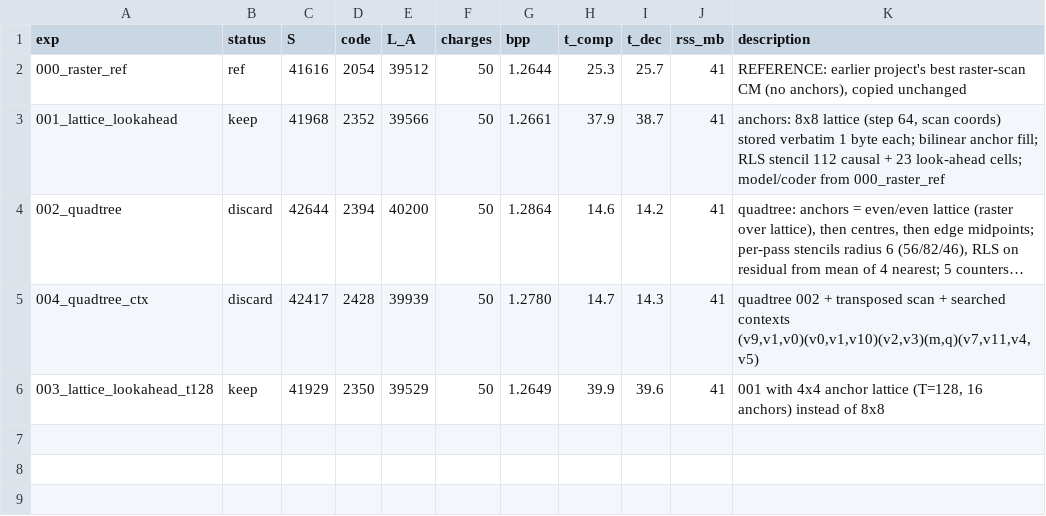
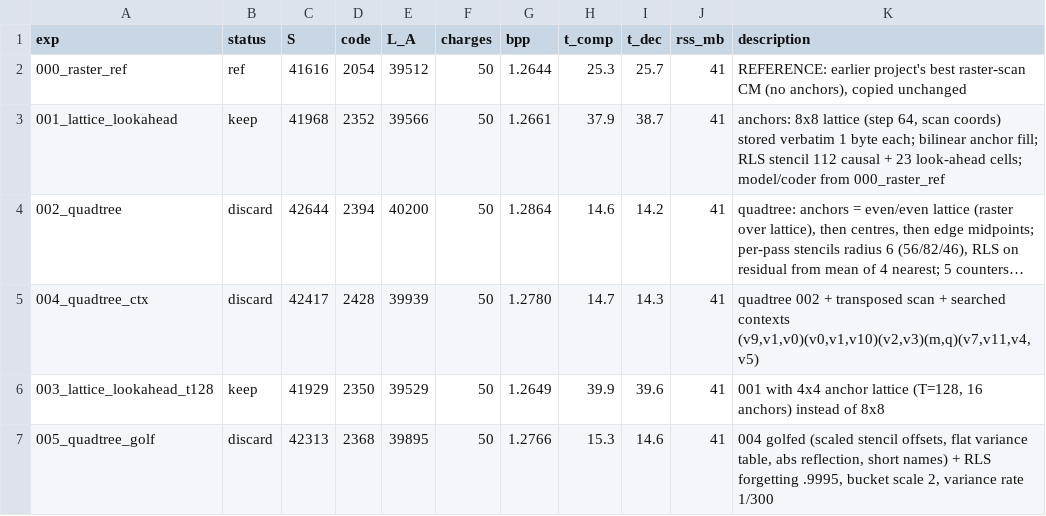
Before and after one commit to barancimen/anchored-compression, a TSV file: results.tsv, drawn as a sheet; long unchanged cells end in …; the diff names each change by its address in the sheet, - before the commit and + after, or states it on an @@ line.

Commit message:
005_quadtree_golf: S 42313 (discard; best quadtree so far)
004 golfed (zip 1214 -> 1184) plus RLS forgetting .9995, error-bucket scale 2 and
variance rate 1/300 (archive 39939 -> 39895; the constants also save 30-44 bytes on
each held-out image). Lab: quadtree template knobs and sweep script.

```diff
--- a/results.tsv
+++ b/results.tsv
+row 7: 005_quadtree_golf | discard | 42313 | 2368 | 39895 | 50 | 1.2766 | 15.3 | 14.6 | 41 | 004 golfed (scaled stencil offsets, flat variance table, abs reflection, short names) + RLS forgetting .9995, bucket scale 2, variance rate 1/300
```
Also changed, not shown: 7 other files.
